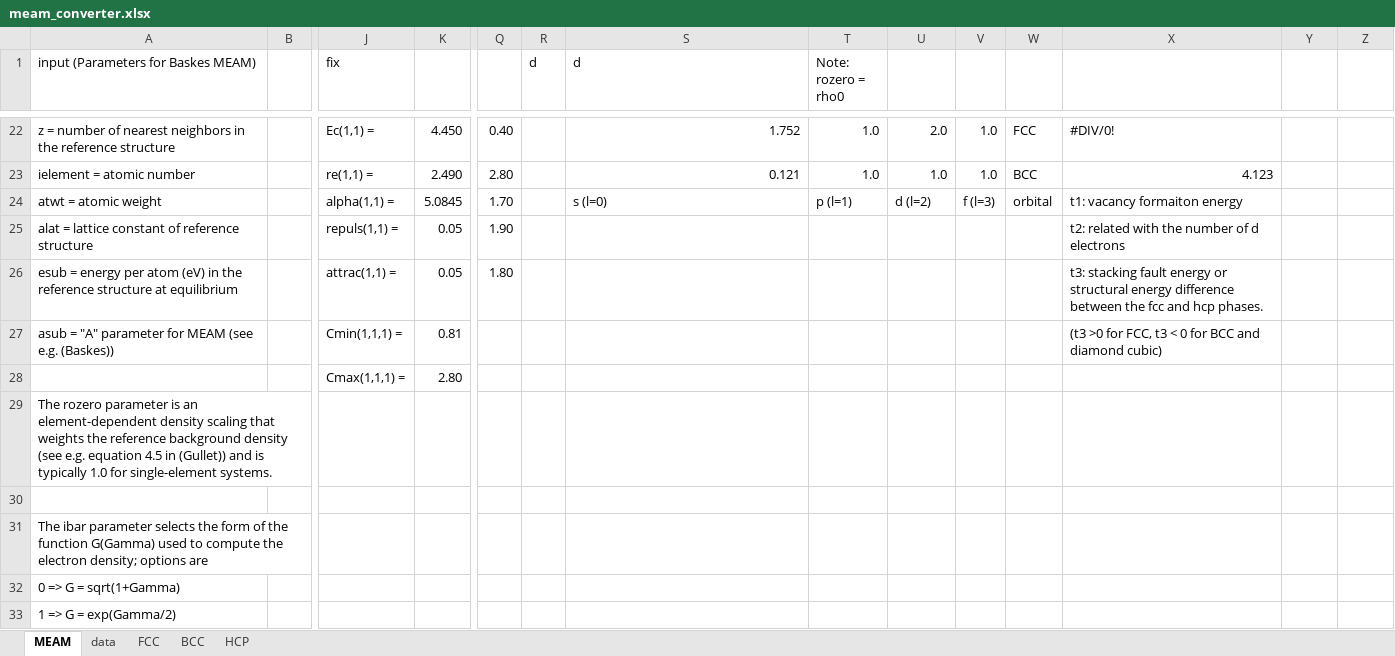
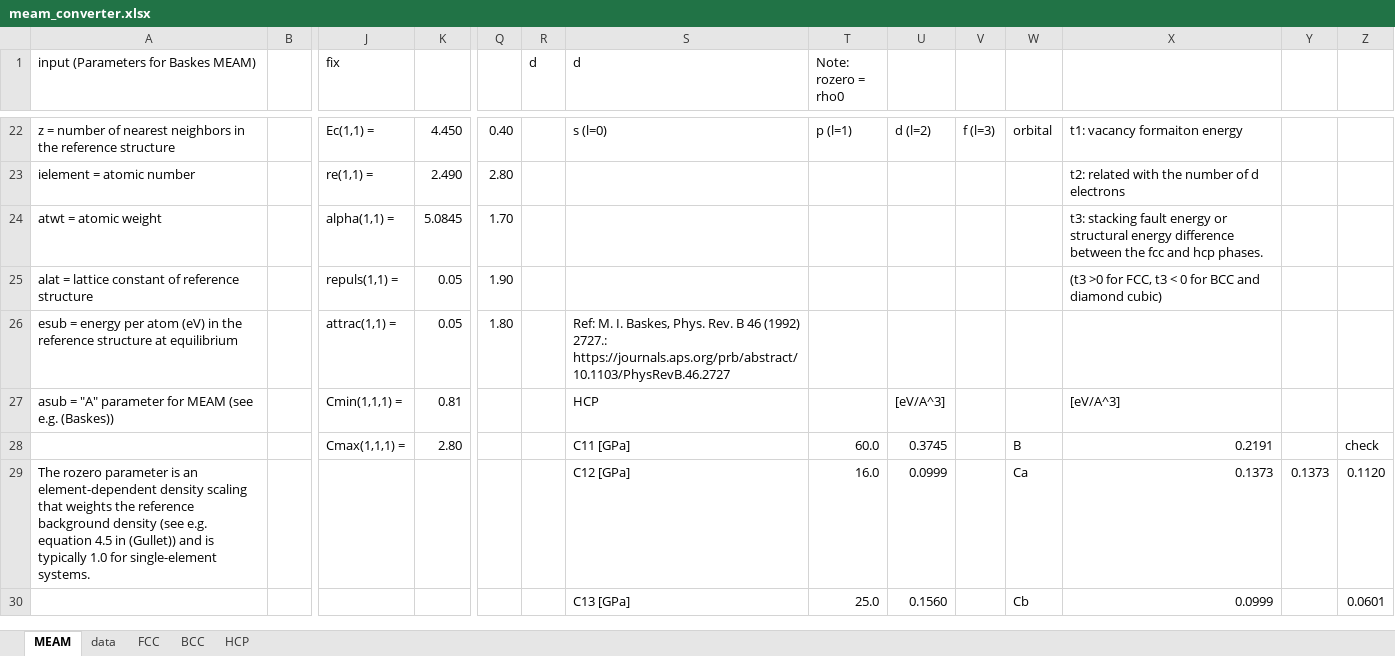
Before and after one commit to by-student-2017/lammps_education_metal_win, an Excel workbook: potentials/meam/meam_converter.xlsx, sheet MEAM, drawn as a sheet; only a part is shown, gaps mark what is left out; values as stored, in another font and other column widths than the file's, no cell formats; removed rows and columns are numbered as before the commit, all else as after; rows hold the shown columns only; the diff covers the shown part only; the diff names each change by its address in the sheet, - before the commit and + after, or states it on an @@ line.

```diff
--- a/potentials/meam/meam_converter.xlsx (sheet MEAM)
+++ b/potentials/meam/meam_converter.xlsx (sheet MEAM)
-S22 (d): 1.752
+S22 (d): s (l=0)
-T22 (Note: rozero = rho0): 1.0
+T22 (Note: rozero = rho0): p (l=1)
-U22: 2.0
+U22: d (l=2)
-V22: 1.0
+V22: f (l=3)
-W22: FCC
+W22: orbital
-X22: #DIV/0!
+X22: t1: vacancy formaiton energy
-S23 (d): 0.121
+S23 (d): (empty)
-T23 (Note: rozero = rho0): 1.0
+T23 (Note: rozero = rho0): (empty)
-U23: 1.0
+U23: (empty)
-V23: 1.0
+V23: (empty)
-W23: BCC
+W23: (empty)
-X23: 4.123
+X23: t2: related with the number of d electrons
-S24 (d): s (l=0)
+S24 (d): (empty)
-T24 (Note: rozero = rho0): p (l=1)
+T24 (Note: rozero = rho0): (empty)
-U24: d (l=2)
+U24: (empty)
-V24: f (l=3)
+V24: (empty)
-W24: orbital
+W24: (empty)
-X24: t1: vacancy formaiton energy
+X24: t3: stacking fault energy or structural energy difference between the fcc and hcp phases.
-X25: t2: related with the number of d electrons
+X25: (t3 >0 for FCC, t3 < 0 for BCC and diamond cubic)
-S26 (d): (empty)
+S26 (d): Ref: M. I. Baskes, Phys. Rev. B 46 (1992) 2727.: https://journals.aps.org/prb/abstract/10.1103/PhysRevB.46.2727
-X26: t3: stacking fault energy or structural energy difference between the fcc and hcp phases.
+X26: (empty)
-S27 (d): (empty)
+S27 (d): HCP
-U27: (empty)
+U27: [eV/A^3]
-X27: (t3 >0 for FCC, t3 < 0 for BCC and diamond cubic)
+X27: [eV/A^3]
-row 28:  |  | Cmax(1,1,1) = | 2.80
-row 29: The rozero parameter is an element-dependent density scaling that weights the reference background density (see e.g. equation 4.5 in (Gullet)) and is typically 1.0 for single-element systems.
-row 28: (empty)
+row 28:  |  | Cmax(1,1,1) = | 2.80 |  |  | C11 [GPa] | 60.0 | 0.3745 |  | B | 0.2191 |  | check
-row 31: The ibar parameter selects the form of the function G(Gamma) used to compute the electron density; options are
-row 32: 0 => G = sqrt(1+Gamma)
-row 33: 1 => G = exp(Gamma/2)
+row 29: The rozero parameter is an element-dependent density scaling that weights the reference background density (see e.g. equation 4.5 in (Gullet)) and is typically 1.0 for single-element systems. |  |  |  |  |  | C12 [GPa] | 16.0 | 0.0999 |  | Ca | 0.1373 | 0.1373 | 0.1120
+row 30:  |  |  |  |  |  | C13 [GPa] | 25.0 | 0.1560 |  | Cb | 0.0999 |  | 0.0601
```
Also changed, not shown: 14 added rows, 11 removed rows and 44 edited cells elsewhere in this sheet, cell formats.
